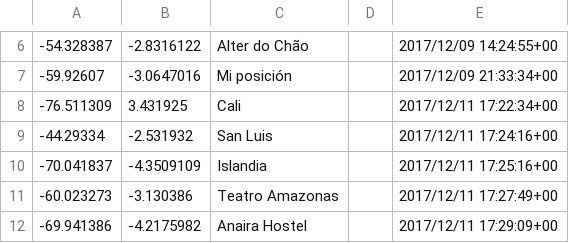
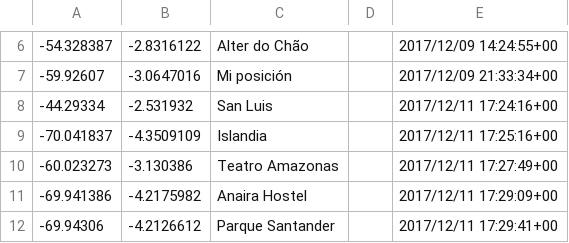
Before and after one commit to bettoalsur/backpacking-project, a CSV file: geolocationsCSV/Brasil_2017.csv, drawn as a sheet; only a part is shown, gaps mark what is left out; the shorter side is filled out with more unchanged rows; the diff names each change by its address in the sheet, - before the commit and + after, or states it on an @@ line.

```diff
--- a/geolocationsCSV/Brasil_2017.csv
+++ b/geolocationsCSV/Brasil_2017.csv
-row 8: -76.511309 | 3.431925 | Cali |  | 2017/12/11 17:22:34+00
```
Also changed, not shown: geolocationsCSV/Bolivia_Argentina_2018.csv, geolocationsCSV/Brasil_2019.csv, 7 other files.
